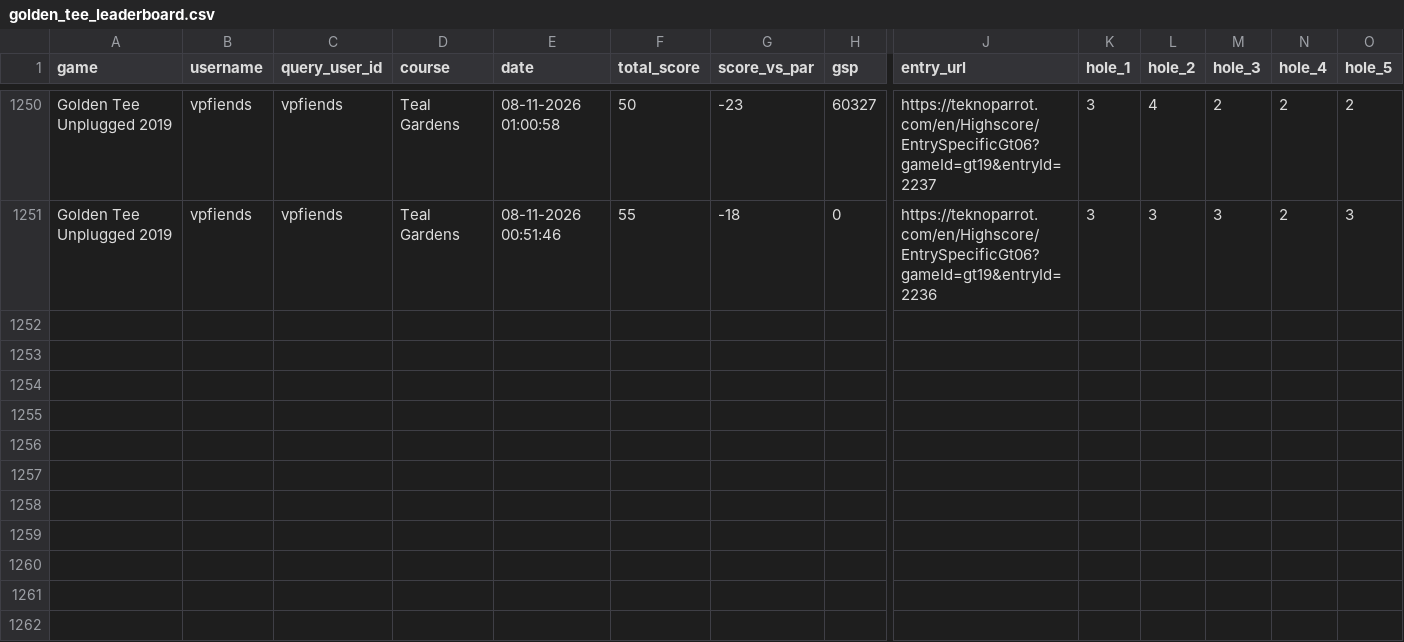
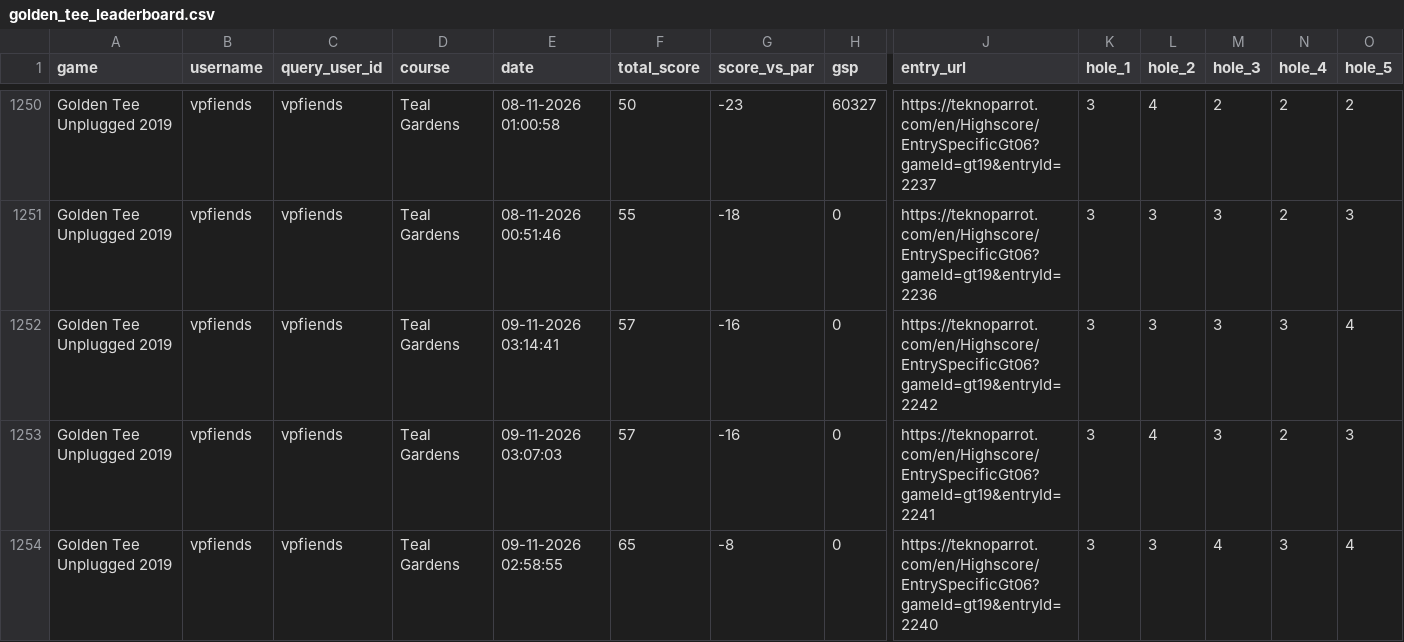
Before and after one commit to vpinhub/gt, a CSV file: golden_tee_leaderboard.csv, drawn as a sheet; only a part is shown, gaps mark what is left out; rows hold the shown columns only; the diff names each change by its address in the sheet, - before the commit and + after, or states it on an @@ line.

```diff
--- a/golden_tee_leaderboard.csv
+++ b/golden_tee_leaderboard.csv
+row 1252: Golden Tee Unplugged 2019 | vpfiends | vpfiends | Teal Gardens | 09-11-2026 03:14:41 | 57 | -16 | 0 | https://teknoparrot.com/en/Highscore/EntrySpecificGt06?gameId=gt19&entryId=2242 | 3 | 3 | 3 | 3 | 4
+row 1253: Golden Tee Unplugged 2019 | vpfiends | vpfiends | Teal Gardens | 09-11-2026 03:07:03 | 57 | -16 | 0 | https://teknoparrot.com/en/Highscore/EntrySpecificGt06?gameId=gt19&entryId=2241 | 3 | 4 | 3 | 2 | 3
+row 1254: Golden Tee Unplugged 2019 | vpfiends | vpfiends | Teal Gardens | 09-11-2026 02:58:55 | 65 | -8 | 0 | https://teknoparrot.com/en/Highscore/EntrySpecificGt06?gameId=gt19&entryId=2240 | 3 | 3 | 4 | 3 | 4
```
Also changed, not shown: 3 other files.
